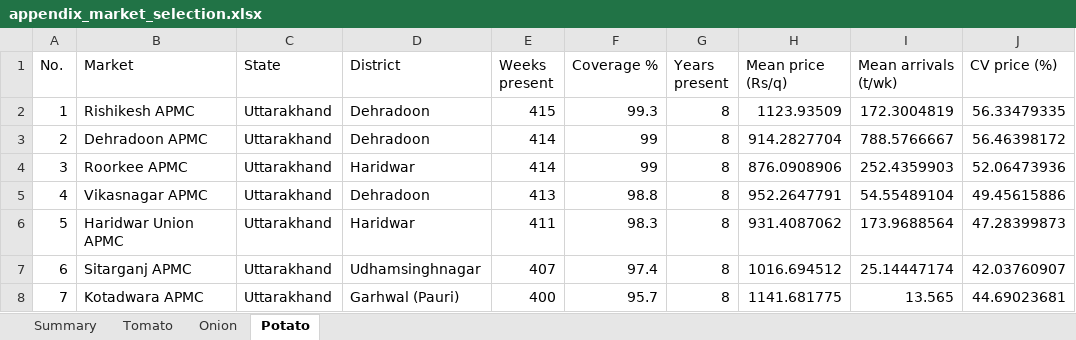
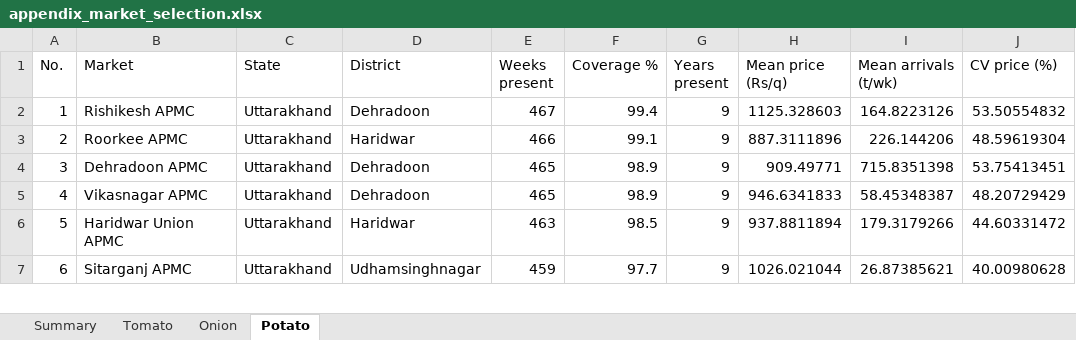
Before and after one commit to masroor01/TOP-Digital-Twin, an Excel workbook: Market_Output/appendix_market_selection.xlsx, sheet Potato, drawn as a sheet; only a part is shown; values as stored, in another font and other column widths than the file's, no borders; removed rows and columns are numbered as before the commit, all else as after; the diff covers the shown part only; the diff names each change by its address in the sheet, - before the commit and + after, or states it on an @@ line.

```diff
--- a/Market_Output/appendix_market_selection.xlsx (sheet Potato)
+++ b/Market_Output/appendix_market_selection.xlsx (sheet Potato)
-E2 (Weeks present): 415
+E2 (Weeks present): 467
-F2 (Coverage %): 99.3
+F2 (Coverage %): 99.4
-G2 (Years present): 8
+G2 (Years present): 9
-H2 (Mean price (Rs/q)): 1123.93509
+H2 (Mean price (Rs/q)): 1125.328603
-I2 (Mean arrivals (t/wk)): 172.3004819
+I2 (Mean arrivals (t/wk)): 164.8223126
-J2 (CV price (%)): 56.33479335
+J2 (CV price (%)): 53.50554832
-row 3: 2 | Dehradoon APMC | Uttarakhand | Dehradoon | 414 | 99 | 8 | 914.2827704 | 788.5766667 | 56.46398172
@@ column A (No.) renumbered between rows 3 and 64 @@
-E3 (Weeks present): 414
+E3 (Weeks present): 466
-F3 (Coverage %): 99
+F3 (Coverage %): 99.1
-G3 (Years present): 8
+G3 (Years present): 9
-H3 (Mean price (Rs/q)): 876.0908906
+H3 (Mean price (Rs/q)): 887.3111896
-I3 (Mean arrivals (t/wk)): 252.4359903
+I3 (Mean arrivals (t/wk)): 226.144206
-J3 (CV price (%)): 52.06473936
+J3 (CV price (%)): 48.59619304
+row 4: 3 | Dehradoon APMC | Uttarakhand | Dehradoon | 465 | 98.9 | 9 | 909.49771 | 715.8351398 | 53.75413451
-E5 (Weeks present): 413
+E5 (Weeks present): 465
-F5 (Coverage %): 98.8
+F5 (Coverage %): 98.9
-G5:G7 (Years present): 8
+G5:G7 (Years present): 9
-H5 (Mean price (Rs/q)): 952.2647791
+H5 (Mean price (Rs/q)): 946.6341833
-I5 (Mean arrivals (t/wk)): 54.55489104
+I5 (Mean arrivals (t/wk)): 58.45348387
-J5 (CV price (%)): 49.45615886
+J5 (CV price (%)): 48.20729429
-E6 (Weeks present): 411
+E6 (Weeks present): 463
-F6 (Coverage %): 98.3
+F6 (Coverage %): 98.5
-H6 (Mean price (Rs/q)): 931.4087062
+H6 (Mean price (Rs/q)): 937.8811894
-I6 (Mean arrivals (t/wk)): 173.9688564
+I6 (Mean arrivals (t/wk)): 179.3179266
-J6 (CV price (%)): 47.28399873
+J6 (CV price (%)): 44.60331472
-E7 (Weeks present): 407
+E7 (Weeks present): 459
-F7 (Coverage %): 97.4
+F7 (Coverage %): 97.7
-H7 (Mean price (Rs/q)): 1016.694512
+H7 (Mean price (Rs/q)): 1026.021044
-I7 (Mean arrivals (t/wk)): 25.14447174
+I7 (Mean arrivals (t/wk)): 26.87385621
-J7 (CV price (%)): 42.03760907
+J7 (CV price (%)): 40.00980628
-row 8: 7 | Kotadwara APMC | Uttarakhand | Garhwal (Pauri) | 400 | 95.7 | 8 | 1141.681775 | 13.565 | 44.69023681
```
Also changed, not shown: 23 added rows, 21 removed rows and 207 edited cells elsewhere in this sheet, sheet Tomato, sheet Onion, sheet Summary, 10 other files.
